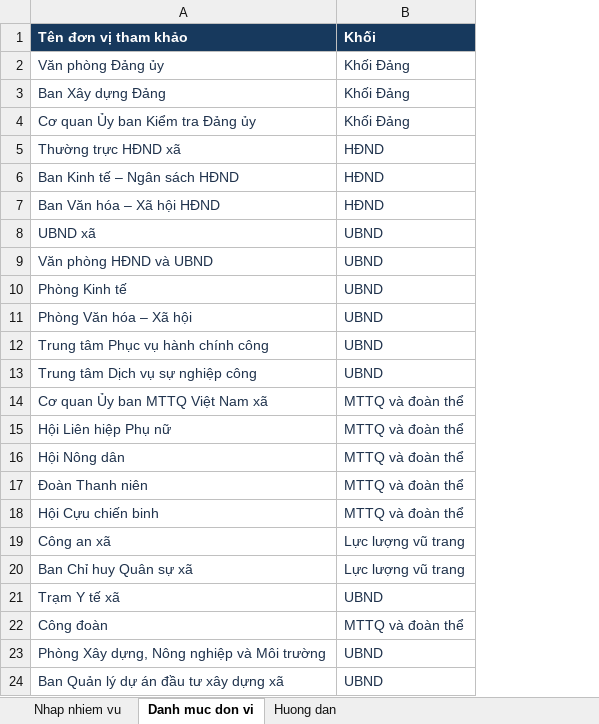
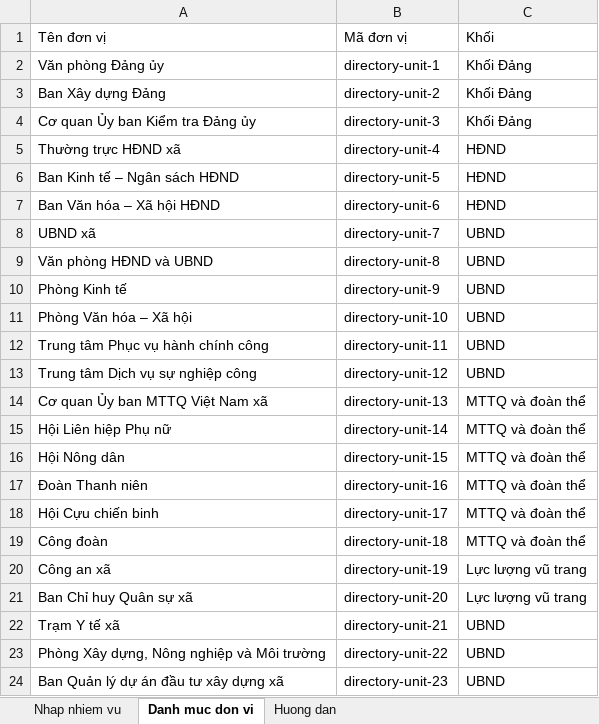
Before and after one commit to nvanhcode/theodoinamsach, an Excel workbook: public/templates/Mau-nhap-nhiem-vu-Nam-Sach.xlsx, sheet Danh muc don vi, drawn as a sheet; values as stored, in another font and other column widths than the file's, no borders; addresses are those after the commit; the diff names each change by its address in the sheet, - before the commit and + after, or states it on an @@ line.

Commit message:
refactor: optimize task excel import/export template with streamlined columns and validation helpers

```diff
--- a/public/templates/Mau-nhap-nhiem-vu-Nam-Sach.xlsx (sheet Danh muc don vi)
+++ b/public/templates/Mau-nhap-nhiem-vu-Nam-Sach.xlsx (sheet Danh muc don vi)
+column B, rows 1-18: Mã đơn vị | directory-unit-1 | directory-unit-2 | directory-unit-3 | directory-unit-4 | directory-unit-5 | directory-unit-6 | directory-unit-7 | directory-unit-8 | directory-unit-9 | directory-unit-10 | directory-unit-11 | directory-unit-12 | directory-unit-13 | directory-unit-14 | directory-unit-15 | directory-unit-16 | directory-unit-17; rows 20-24: directory-unit-19 | directory-unit-20 | directory-unit-21 | directory-unit-22 | directory-unit-23
-A1: Tên đơn vị tham khảo
+A1: Tên đơn vị
@@ A1 fill: #17395D → none, bold: on → off, text colour: #FFFFFF → black @@
@@ C1 fill: #17395D → none, bold: on → off, text colour: #FFFFFF → black @@
-A2:A18 text colour: #20334D
+A2:A18 text colour: black
-C2:C18 text colour: #20334D
+C2:C18 text colour: black
@@ row 22 moved to row 19: Công đoàn @@
-A20:A22 text colour: #20334D
+A20:A22 text colour: black
-C20:C22 text colour: #20334D
+C20:C22 text colour: black
-A23:A24 text colour: #20334D
+A23:A24 text colour: black
-C23:C24 text colour: #20334D
+C23:C24 text colour: black
```
Also changed, not shown: sheet Huong dan, sheet Nhap nhiem vu, hidden cells, 35 other files.
